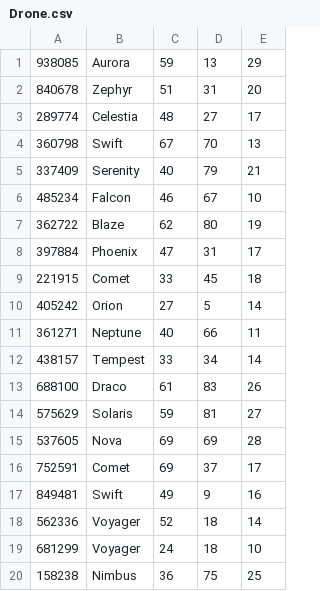
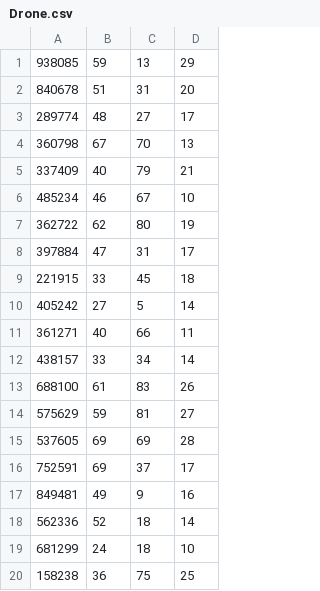
Before and after one commit to Skylar1245/CSE-3241, a CSV file: src/data/Drone.csv, drawn as a sheet; the diff names each change by its address in the sheet, - before the commit and + after, or states it on an @@ line.

```diff
--- a/src/data/Drone.csv
+++ b/src/data/Drone.csv
-column B, rows 1-20: Aurora | Zephyr | Celestia | Swift | Serenity | Falcon | Blaze | Phoenix | Comet | Orion | Neptune | Tempest | Draco | Solaris | Nova | Comet | Swift | Voyager | Voyager | Nimbus
```
Also changed, not shown: src/data/Inventory.csv, src/data/Manufacturer.csv, 9 other files.
